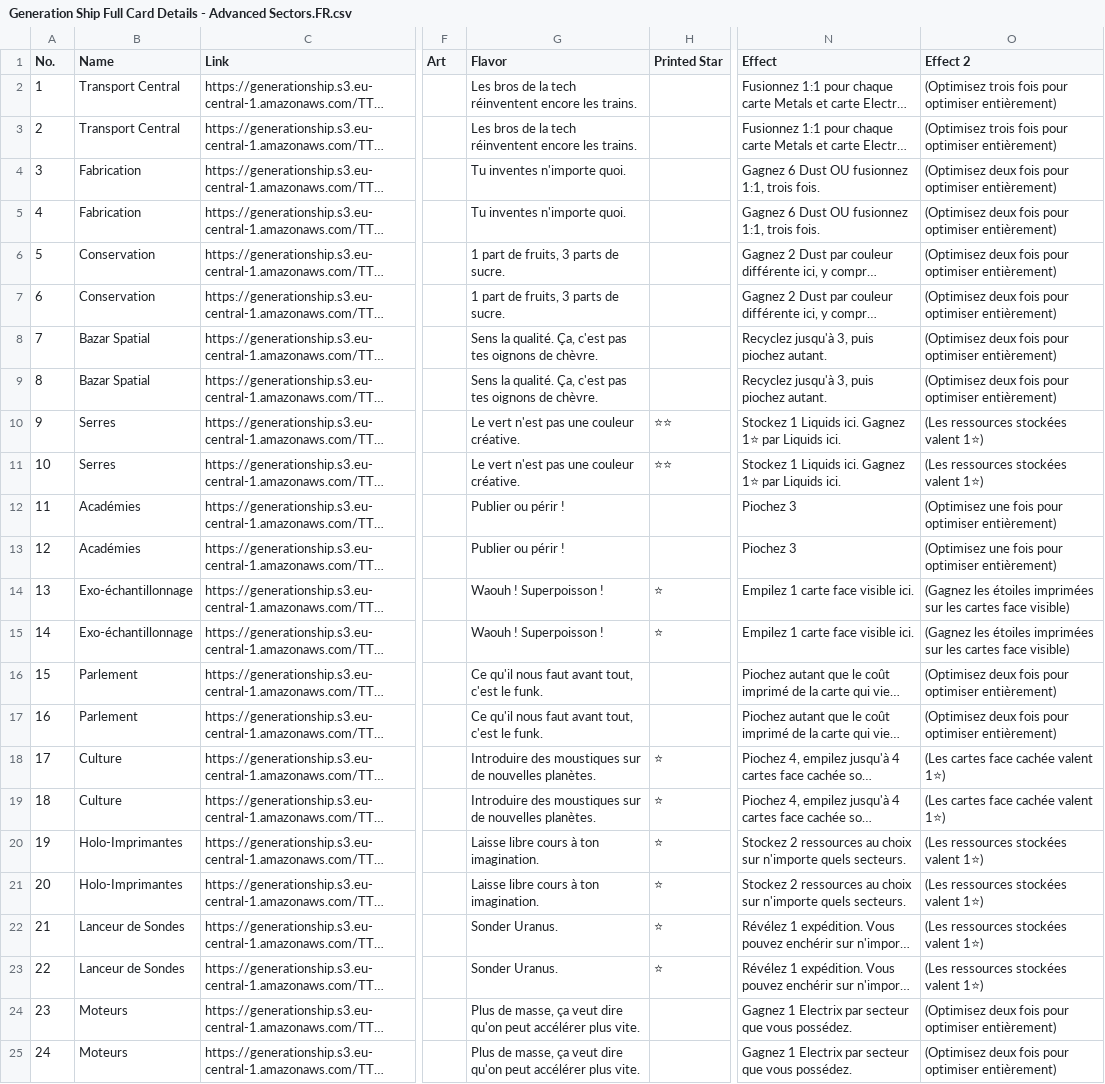
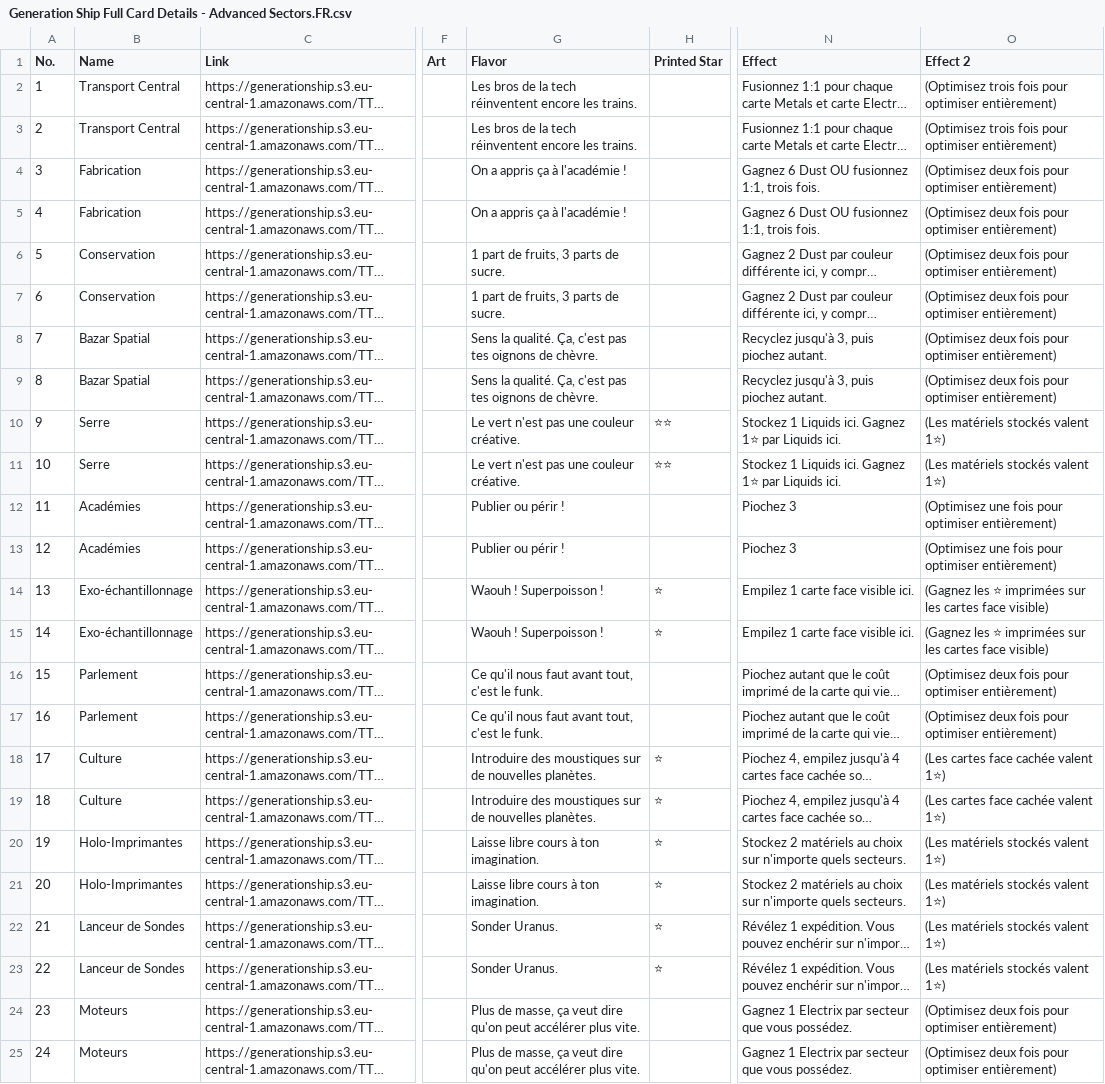
Before and after one commit to PixelPawel/generation-ship, a CSV file: Documents/HappyCapyGames/Generation Ship/digital/generation-ship/data/translations/Generation Ship Full Card Details - Advanced Sectors.FR.csv, drawn as a sheet; only a part is shown, gaps mark what is left out; long unchanged cells end in …; the diff names each change by its address in the sheet, - before the commit and + after, or states it on an @@ line.

```diff
--- a/Documents/HappyCapyGames/Generation Ship/digital/generation-ship/data/translations/Generation Ship Full Card Details - Advanced Sectors.FR.csv
+++ b/Documents/HappyCapyGames/Generation Ship/digital/generation-ship/data/translations/Generation Ship Full Card Details - Advanced Sectors.FR.csv
-G4:G5 (Flavor): Tu inventes n'importe quoi.
+G4:G5 (Flavor): On a appris ça à l'académie !
-B10:B11 (Name): Serres
+B10:B11 (Name): Serre
-O10:O11 (Effect 2): (Les ressources stockées valent 1⭐)
+O10:O11 (Effect 2): (Les matériels stockés valent 1⭐)
-O14:O15 (Effect 2): (Gagnez les étoiles imprimées sur…
+O14:O15 (Effect 2): (Gagnez les ⭐ imprimées sur…
-N20:N21 (Effect): Stockez 2 ressources au choix…
+N20:N21 (Effect): Stockez 2 matériels au choix…
-O20:O23 (Effect 2): (Les ressources stockées valent 1⭐)
+O20:O23 (Effect 2): (Les matériels stockés valent 1⭐)
```
Also changed, not shown: Documents/HappyCapyGames/Generation Ship/digital/generation-ship/data/UI Strings.csv, Documents/HappyCapyGames/Generation Ship/digital/generation-ship/data/translations/Generation Ship Full Card Details - Dangers.FR.csv, 6 other files.
